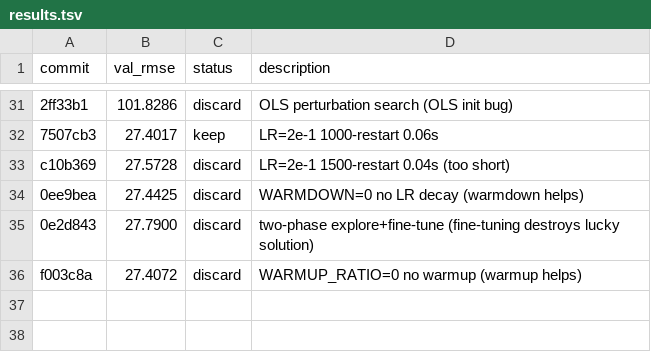
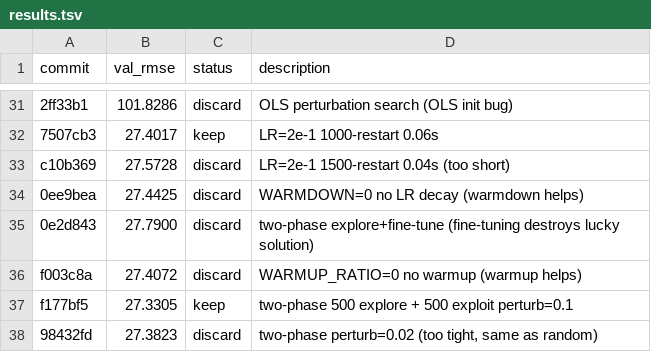
Before and after one commit to miolini/autoresearch-macos, a TSV file: results.tsv, drawn as a sheet; only a part is shown, gaps mark what is left out.

```diff
--- a/results.tsv
+++ b/results.tsv
@@ -36 +36,3 @@ c10b369	27.5728	discard	LR=2e-1 1500-restart 0.04s (too short)
 f003c8a	27.4072	discard	WARMUP_RATIO=0 no warmup (warmup helps)
+f177bf5	27.3305	keep	two-phase 500 explore + 500 exploit perturb=0.1
+98432fd	27.3823	discard	two-phase perturb=0.02 (too tight, same as random)
```
Also changed, not shown: 1 other file.
